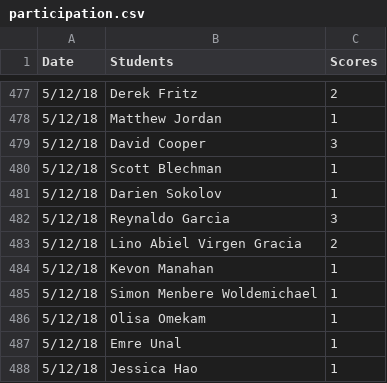
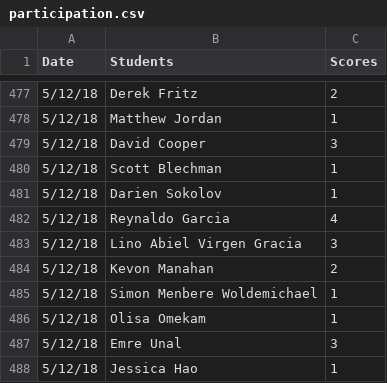
Before and after one commit to iDataVisualizationLab/5331Virtual-Reality, a CSV file: grade/data/participation.csv, drawn as a sheet; only a part is shown, gaps mark what is left out.

Commit message:
update P3

```diff
--- a/grade/data/participation.csv
+++ b/grade/data/participation.csv
@@ -481,8 +481,8 @@ Date,Students,Scores
 5/12/18,Darien Sokolov,1
-5/12/18,Reynaldo Garcia,3
-5/12/18,Lino Abiel Virgen Gracia,2
-5/12/18,Kevon Manahan,1
+5/12/18,Reynaldo Garcia,4
+5/12/18,Lino Abiel Virgen Gracia,3
+5/12/18,Kevon Manahan,2
 5/12/18,Simon Menbere Woldemichael,1
 5/12/18,Olisa Omekam,1
-5/12/18,Emre Unal,1
+5/12/18,Emre Unal,3
 5/12/18,Jessica Hao,1
```
